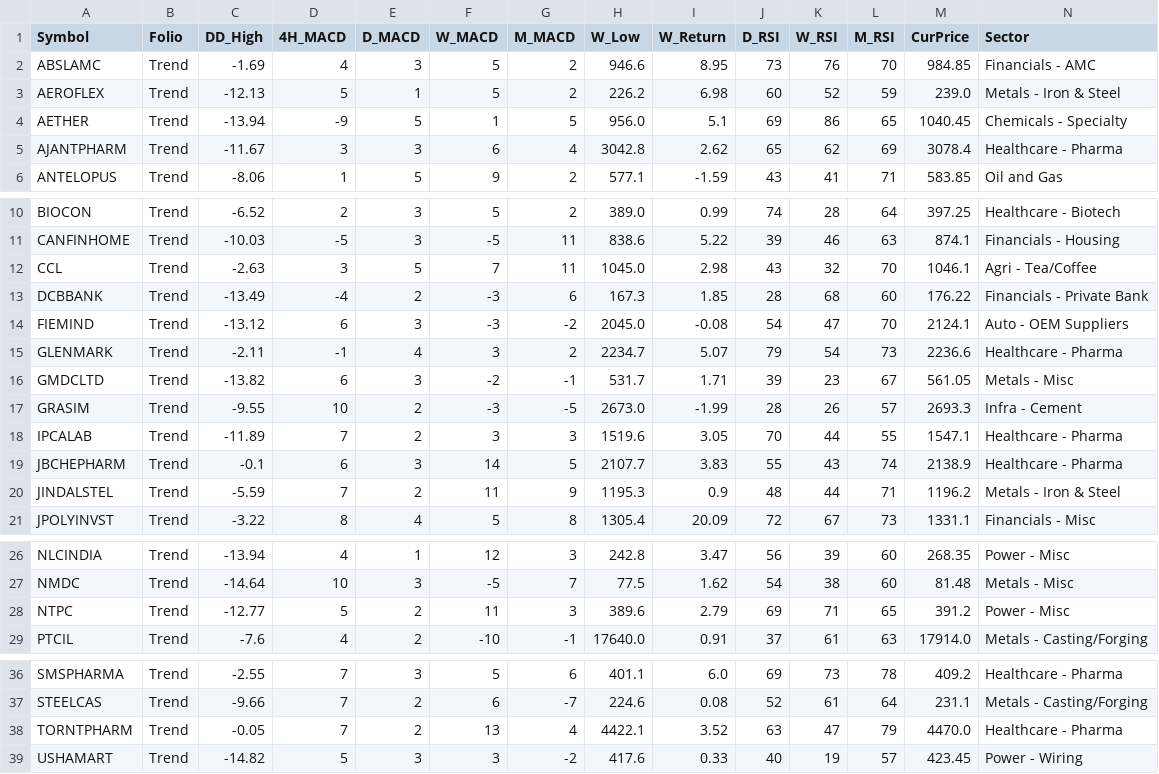
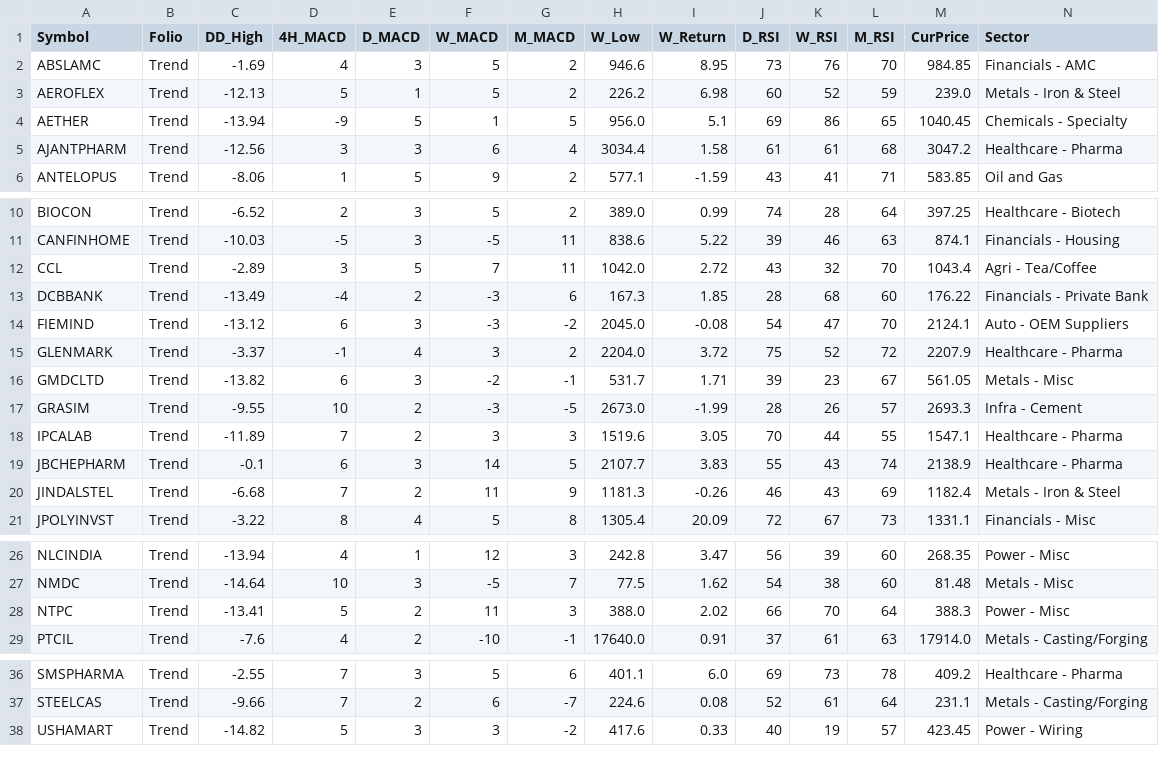
Before and after one commit to aypaninv/market-dashboard, a CSV file: trend_report.csv, drawn as a sheet; only a part is shown, gaps mark what is left out; rows hold the shown columns only; the diff names each change by its address in the sheet, - before the commit and + after, or states it on an @@ line.

```diff
--- a/trend_report.csv
+++ b/trend_report.csv
-C5 (DD_High): -11.67
+C5 (DD_High): -12.56
-H5 (W_Low): 3042.8
+H5 (W_Low): 3034.4
-I5 (W_Return): 2.62
+I5 (W_Return): 1.58
-J5 (D_RSI): 65
+J5 (D_RSI): 61
-K5 (W_RSI): 62
+K5 (W_RSI): 61
-L5 (M_RSI): 69
+L5 (M_RSI): 68
-M5 (CurPrice): 3078.4
+M5 (CurPrice): 3047.2
-C12 (DD_High): -2.63
+C12 (DD_High): -2.89
-H12 (W_Low): 1045.0
+H12 (W_Low): 1042.0
-I12 (W_Return): 2.98
+I12 (W_Return): 2.72
-M12 (CurPrice): 1046.1
+M12 (CurPrice): 1043.4
-C15 (DD_High): -2.11
+C15 (DD_High): -3.37
-H15 (W_Low): 2234.7
+H15 (W_Low): 2204.0
-I15 (W_Return): 5.07
+I15 (W_Return): 3.72
-J15 (D_RSI): 79
+J15 (D_RSI): 75
-K15 (W_RSI): 54
+K15 (W_RSI): 52
-L15 (M_RSI): 73
+L15 (M_RSI): 72
-M15 (CurPrice): 2236.6
+M15 (CurPrice): 2207.9
-C20 (DD_High): -5.59
+C20 (DD_High): -6.68
-H20 (W_Low): 1195.3
+H20 (W_Low): 1181.3
-I20 (W_Return): 0.9
+I20 (W_Return): -0.26
-J20 (D_RSI): 48
+J20 (D_RSI): 46
-K20 (W_RSI): 44
+K20 (W_RSI): 43
-L20 (M_RSI): 71
+L20 (M_RSI): 69
-M20 (CurPrice): 1196.2
+M20 (CurPrice): 1182.4
-C28 (DD_High): -12.77
+C28 (DD_High): -13.41
-H28 (W_Low): 389.6
+H28 (W_Low): 388.0
-I28 (W_Return): 2.79
+I28 (W_Return): 2.02
-J28 (D_RSI): 69
+J28 (D_RSI): 66
-K28 (W_RSI): 71
+K28 (W_RSI): 70
-L28 (M_RSI): 65
+L28 (M_RSI): 64
-M28 (CurPrice): 391.2
+M28 (CurPrice): 388.3
-row 38: TORNTPHARM | Trend | -0.05 | 7 | 2 | 13 | 4 | 4422.1 | 3.52 | 63 | 47 | 79 | 4470.0 | Healthcare - Pharma
```
Also changed, not shown: portfolio_report.csv, technical_sector_data.csv, 2 other files.
